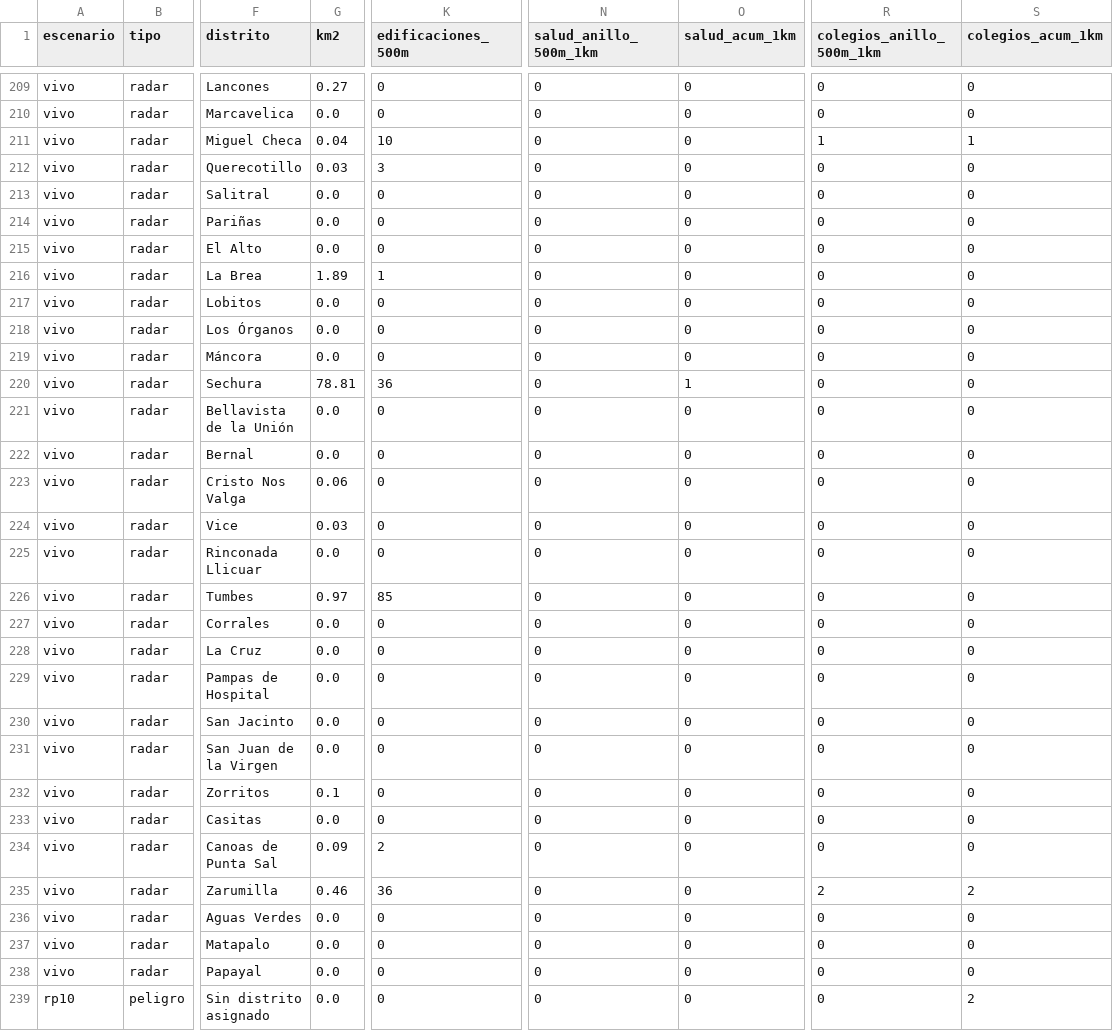
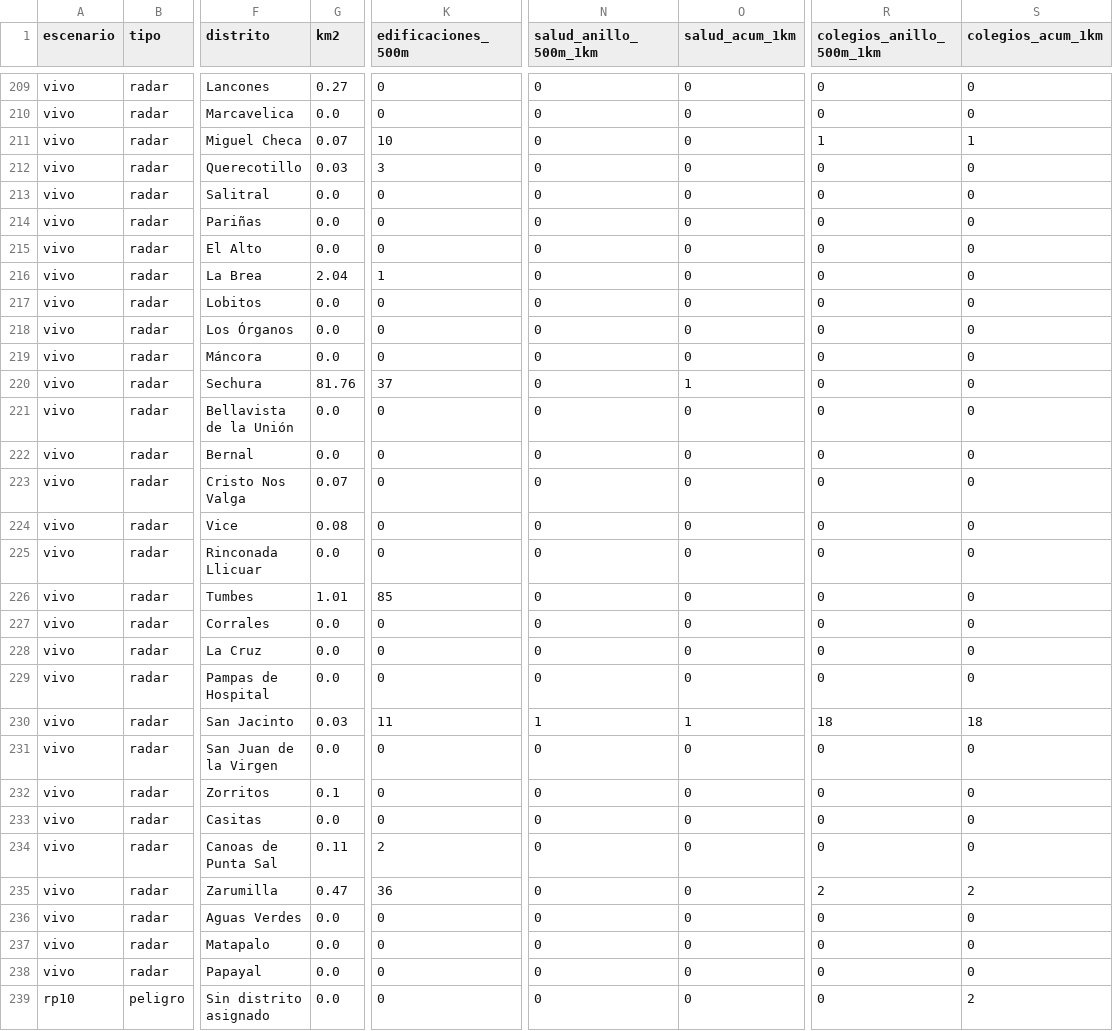
Before and after one commit to MaykolRamirez/FENOMENO-PREDI, a CSV file: dashboard/data/descargas/exposicion_distritos.csv, drawn as a sheet; only a part is shown, gaps mark what is left out; the diff covers the shown part only; the diff names each change by its address in the sheet, - before the commit and + after, or states it on an @@ line.

```diff
--- a/dashboard/data/descargas/exposicion_distritos.csv
+++ b/dashboard/data/descargas/exposicion_distritos.csv
-G211 (km2): 0.04
+G211 (km2): 0.07
-G216 (km2): 1.89
+G216 (km2): 2.04
-G220 (km2): 78.81
+G220 (km2): 81.76
-K220 (edificaciones_500m): 36
+K220 (edificaciones_500m): 37
-G223 (km2): 0.06
+G223 (km2): 0.07
-G224 (km2): 0.03
+G224 (km2): 0.08
-G226 (km2): 0.97
+G226 (km2): 1.01
-G230 (km2): 0.0
+G230 (km2): 0.03
-K230 (edificaciones_500m): 0
+K230 (edificaciones_500m): 11
-N230 (salud_anillo_500m_1km): 0
+N230 (salud_anillo_500m_1km): 1
-O230 (salud_acum_1km): 0
+O230 (salud_acum_1km): 1
-R230 (colegios_anillo_500m_1km): 0
+R230 (colegios_anillo_500m_1km): 18
-S230 (colegios_acum_1km): 0
+S230 (colegios_acum_1km): 18
-G234 (km2): 0.09
+G234 (km2): 0.11
-G235 (km2): 0.46
+G235 (km2): 0.47
```
Also changed, not shown: 10 edited cells elsewhere in this file, data/versiones/manifiesto.csv, 10 other files.
